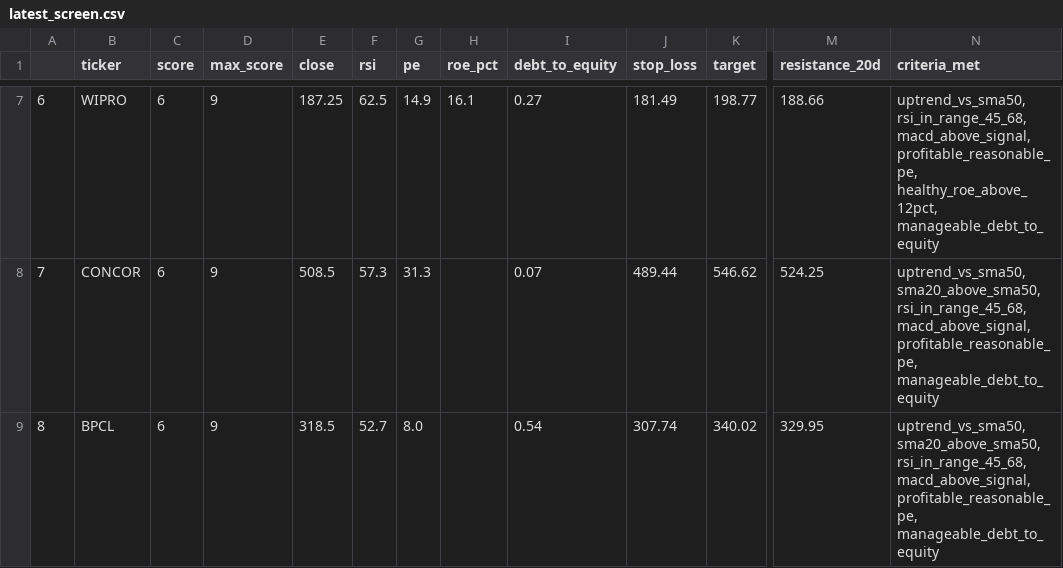
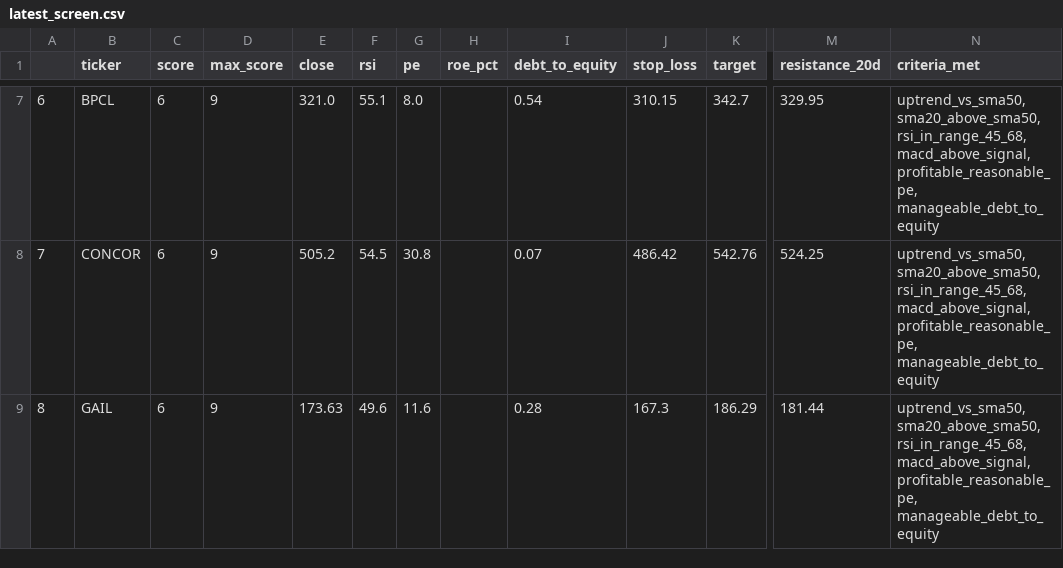
Before and after one commit to PankajK032/MyProject, a CSV file: latest_screen.csv, drawn as a sheet; only a part is shown, gaps mark what is left out; the diff covers the shown part only; the diff names each change by its address in the sheet, - before the commit and + after, or states it on an @@ line.

```diff
--- a/latest_screen.csv
+++ b/latest_screen.csv
-B7 (ticker): WIPRO
+B7 (ticker): BPCL
-E7 (close): 187.25
+E7 (close): 321.0
-F7 (rsi): 62.5
+F7 (rsi): 55.1
-G7 (pe): 14.9
+G7 (pe): 8.0
-H7 (roe_pct): 16.1
+H7 (roe_pct): (empty)
-I7 (debt_to_equity): 0.27
+I7 (debt_to_equity): 0.54
-J7 (stop_loss): 181.49
+J7 (stop_loss): 310.15
-K7 (target): 198.77
+K7 (target): 342.7
-M7 (resistance_20d): 188.66
+M7 (resistance_20d): 329.95
-N7 (criteria_met): uptrend_vs_sma50, rsi_in_range_45_68, macd_above_signal, profitable_reasonable_pe, healthy_roe_above_12pct, manageable_debt_to_equity
+N7 (criteria_met): uptrend_vs_sma50, sma20_above_sma50, rsi_in_range_45_68, macd_above_signal, profitable_reasonable_pe, manageable_debt_to_equity
-E8 (close): 508.5
+E8 (close): 505.2
-F8 (rsi): 57.3
+F8 (rsi): 54.5
-G8 (pe): 31.3
+G8 (pe): 30.8
-J8 (stop_loss): 489.44
+J8 (stop_loss): 486.42
-K8 (target): 546.62
+K8 (target): 542.76
-B9 (ticker): BPCL
+B9 (ticker): GAIL
-E9 (close): 318.5
+E9 (close): 173.63
-F9 (rsi): 52.7
+F9 (rsi): 49.6
-G9 (pe): 8.0
+G9 (pe): 11.6
-I9 (debt_to_equity): 0.54
+I9 (debt_to_equity): 0.28
-J9 (stop_loss): 307.74
+J9 (stop_loss): 167.3
-K9 (target): 340.02
+K9 (target): 186.29
-M9 (resistance_20d): 329.95
+M9 (resistance_20d): 181.44
```
Also changed, not shown: 30 edited cells elsewhere in this file, 1 other file.
